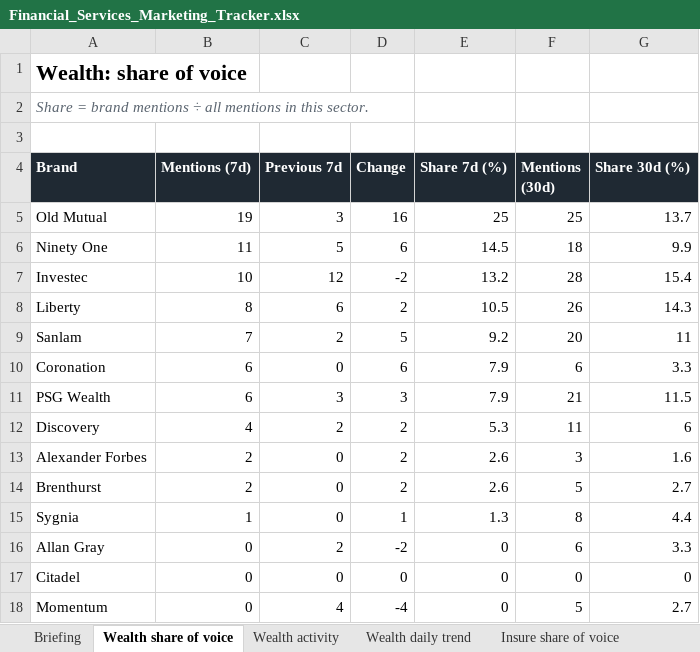
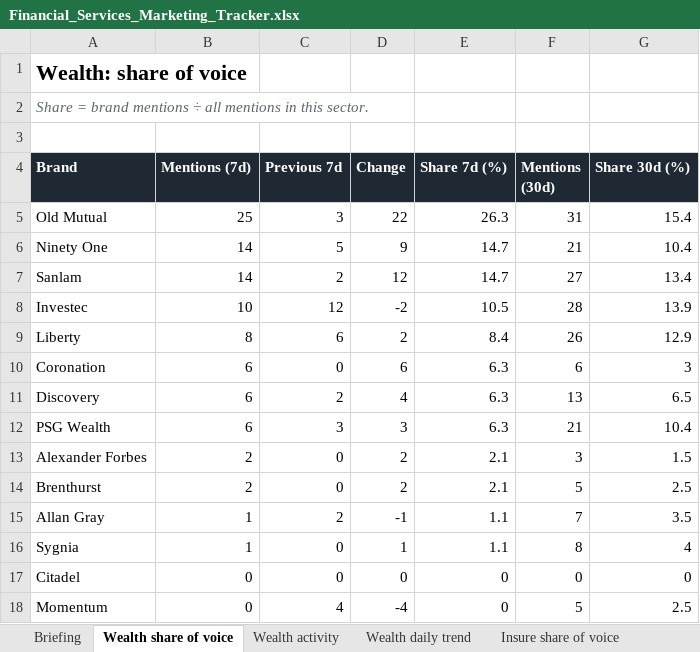
Before and after one commit to sheyaamh-bot/Financial-services-marketing-tracker, an Excel workbook: site/Financial_Services_Marketing_Tracker.xlsx, sheet Wealth share of voice, drawn as a sheet; values as stored, in another font and other column widths than the file's, no borders; charts and pictures not drawn; removed rows and columns are numbered as before the commit, all else as after; the diff names each change by its address in the sheet, - before the commit and + after, or states it on an @@ line.

```diff
--- a/site/Financial_Services_Marketing_Tracker.xlsx (sheet Wealth share of voice)
+++ b/site/Financial_Services_Marketing_Tracker.xlsx (sheet Wealth share of voice)
-B5 (Mentions (7d)): 19
+B5 (Mentions (7d)): 25
-D5 (Change): 16
+D5 (Change): 22
-E5 (Share 7d (%)): 25
+E5 (Share 7d (%)): 26.3
-F5 (Mentions (30d)): 25
+F5 (Mentions (30d)): 31
-G5 (Share 30d (%)): 13.7
+G5 (Share 30d (%)): 15.4
-B6 (Mentions (7d)): 11
+B6 (Mentions (7d)): 14
-D6 (Change): 6
+D6 (Change): 9
-E6 (Share 7d (%)): 14.5
+E6 (Share 7d (%)): 14.7
-F6 (Mentions (30d)): 18
+F6 (Mentions (30d)): 21
-G6 (Share 30d (%)): 9.9
+G6 (Share 30d (%)): 10.4
+row 7: Sanlam | 14 | 2 | 12 | 14.7 | 27 | 13.4
-E8 (Share 7d (%)): 13.2
+E8 (Share 7d (%)): 10.5
-G8 (Share 30d (%)): 15.4
+G8 (Share 30d (%)): 13.9
-E9 (Share 7d (%)): 10.5
+E9 (Share 7d (%)): 8.4
-G9 (Share 30d (%)): 14.3
+G9 (Share 30d (%)): 12.9
-row 9: Sanlam | 7 | 2 | 5 | 9.2 | 20 | 11
-E10 (Share 7d (%)): 7.9
+E10 (Share 7d (%)): 6.3
-G10 (Share 30d (%)): 3.3
+G10 (Share 30d (%)): 3
+row 11: Discovery | 6 | 2 | 4 | 6.3 | 13 | 6.5
-E12 (Share 7d (%)): 7.9
+E12 (Share 7d (%)): 6.3
-G12 (Share 30d (%)): 11.5
+G12 (Share 30d (%)): 10.4
-row 12: Discovery | 4 | 2 | 2 | 5.3 | 11 | 6
-E13:E14 (Share 7d (%)): 2.6
+E13:E14 (Share 7d (%)): 2.1
-G13 (Share 30d (%)): 1.6
+G13 (Share 30d (%)): 1.5
-G14 (Share 30d (%)): 2.7
+G14 (Share 30d (%)): 2.5
+row 15: Allan Gray | 1 | 2 | -1 | 1.1 | 7 | 3.5
-E16 (Share 7d (%)): 1.3
+E16 (Share 7d (%)): 1.1
-G16 (Share 30d (%)): 4.4
+G16 (Share 30d (%)): 4
-row 16: Allan Gray | 0 | 2 | -2 | 0 | 6 | 3.3
-G18 (Share 30d (%)): 2.7
+G18 (Share 30d (%)): 2.5
```
Also changed, not shown: sheet Coverage log, sheet Top outlets, sheet Insure share of voice, sheet Wealth activity, sheet Briefing, sheet Tone, 4 more sheets, other sheet tabs, 5 other files.
